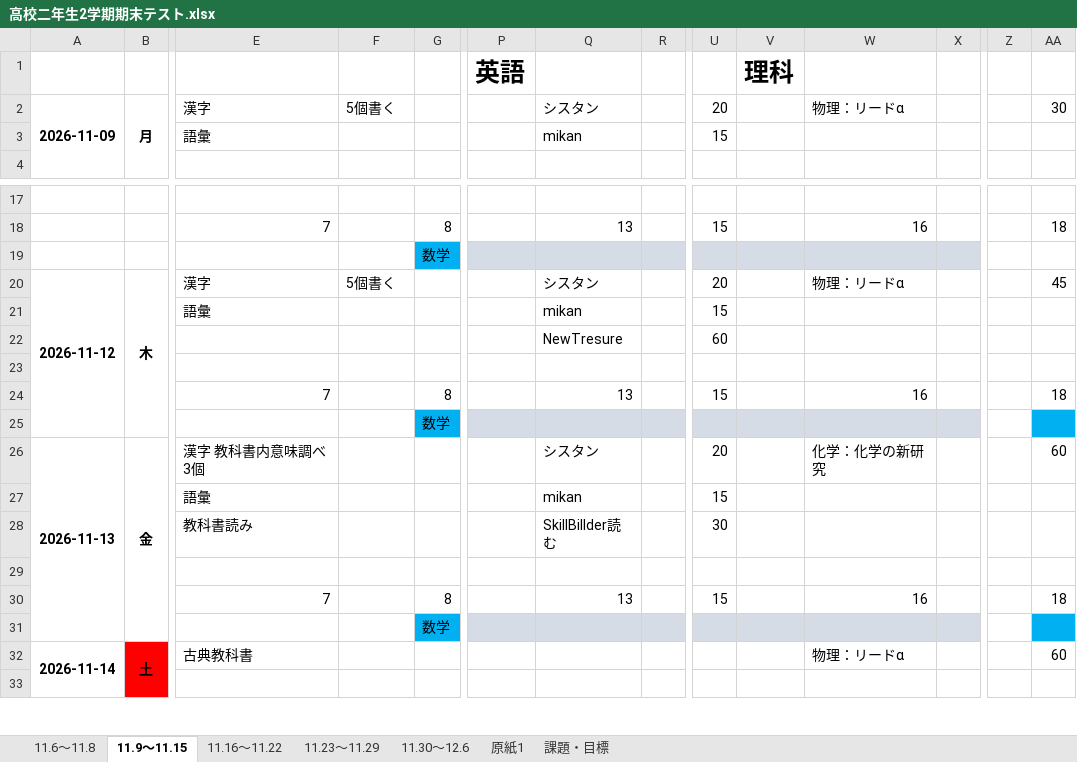
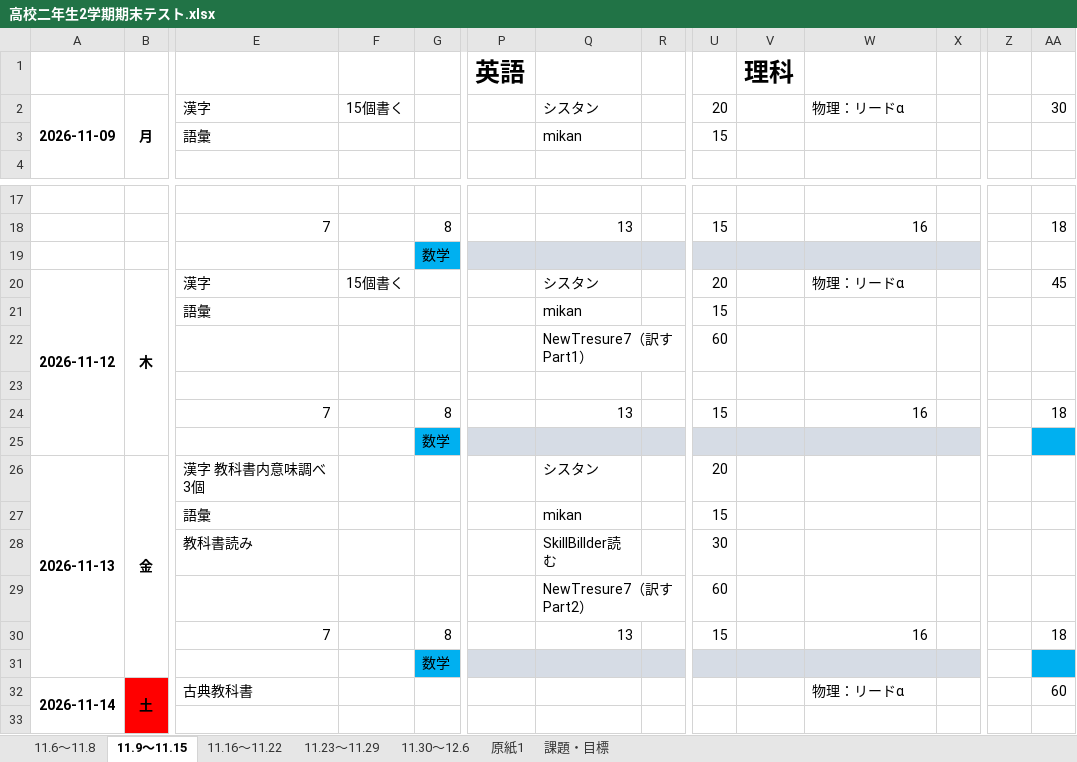
Before and after one commit to TikuwaPie/StudySchedule, an Excel workbook: 高校二年生2学期期末テスト.xlsx, sheet 11.9～11.15, drawn as a sheet; only a part is shown, gaps mark what is left out; values as stored, in another font and other column widths than the file's, no borders; rows hold the shown columns only; the diff names each change by its address in the sheet, - before the commit and + after, or states it on an @@ line.

```diff
--- a/高校二年生2学期期末テスト.xlsx (sheet 11.9～11.15)
+++ b/高校二年生2学期期末テスト.xlsx (sheet 11.9～11.15)
-F2: 5個書く
+F2: 15個書く
-F20: 5個書く
+F20: 15個書く
-Q22: NewTresure
+Q22: NewTresure7（訳すPart1）
-W26: 化学：化学の新研究
+W26: (empty)
-AA26: 60
+AA26: (empty)
-row 29: (empty)
+row 29:  |  |  |  |  |  | NewTresure7（訳すPart2） |  | 60
```
Also changed, not shown: sheet 11.6～11.8.
